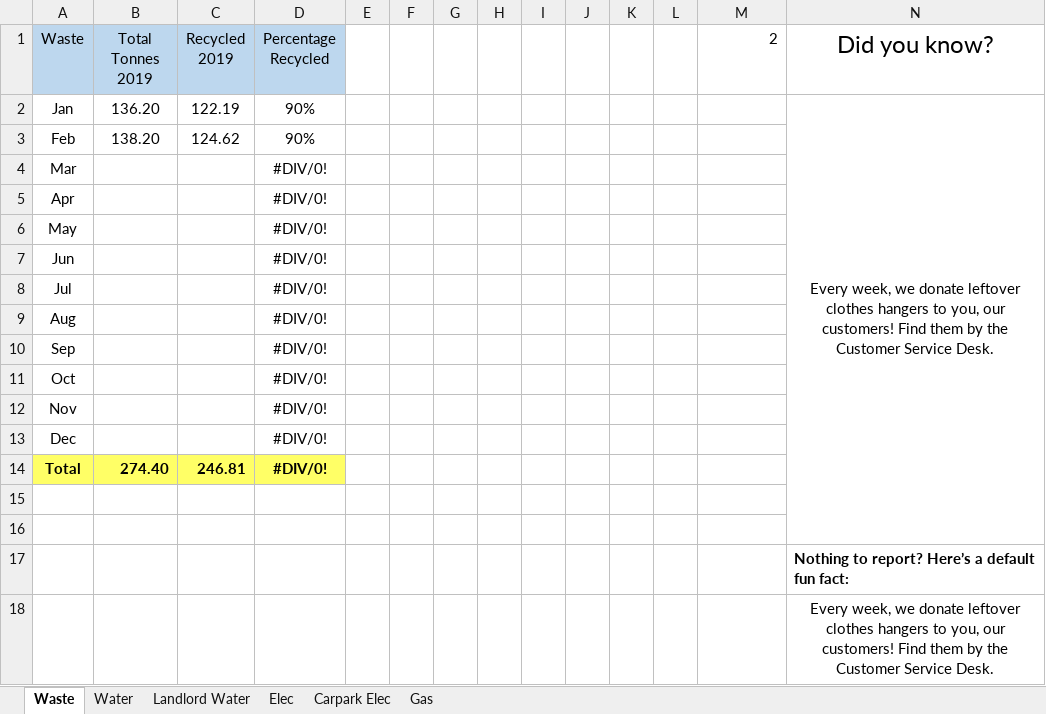
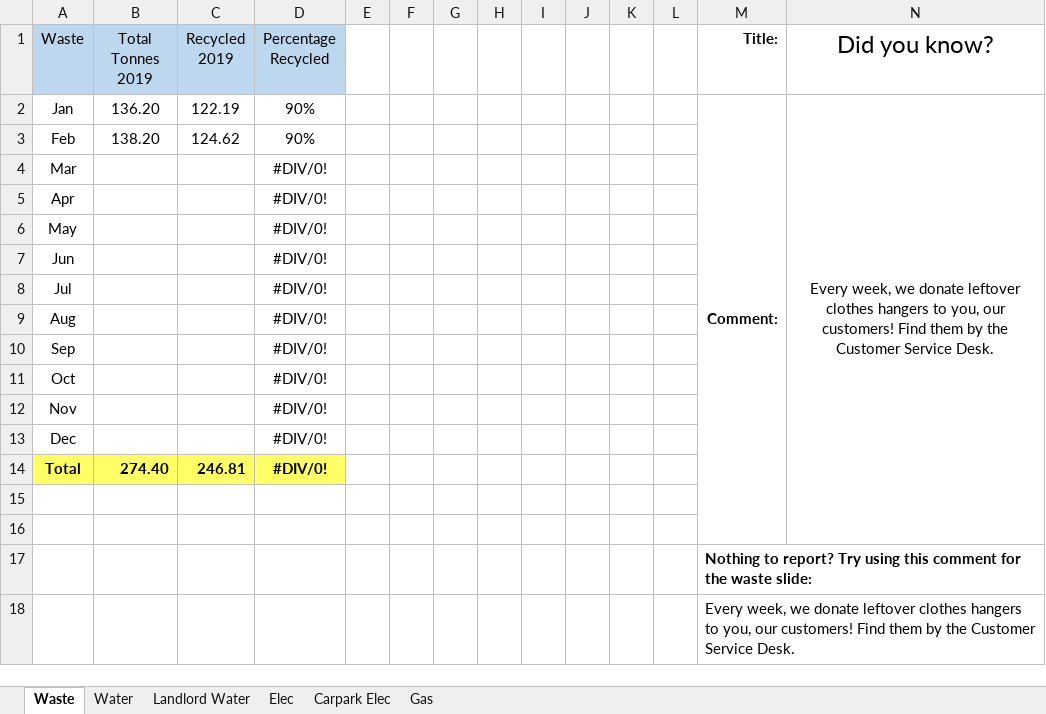
Before and after one commit to kamenPB/Green-Credentials, an Excel workbook: data.xlsx, sheet Waste, drawn as a sheet; values as stored, in another font and other column widths than the file's, no borders; removed rows and columns are numbered as before the commit, all else as after; the diff names each change by its address in the sheet, - before the commit and + after, or states it on an @@ line.

Commit message:
Write suggestions for comments in the spreadsheet

```diff
--- a/data.xlsx (sheet Waste)
+++ b/data.xlsx (sheet Waste)
-M1: 2
+M1: Title:
-M1 bold: off
+M1 bold: on
-M2 (Title:): (empty)
+M2 (Title:): Comment:
+M2:M16 merged
-row 17:  |  |  |  |  |  |  |  |  |  |  |  |  | Nothing to report? Here’s a default fun fact:
-row 18:  |  |  |  |  |  |  |  |  |  |  |  |  | Every week, we donate leftover clothes hangers to you, our customers! Find them by the Customer Service Desk.
+row 17:  |  |  |  |  |  |  |  |  |  |  |  | Nothing to report? Try using this comment for the waste slide:
+row 18:  |  |  |  |  |  |  |  |  |  |  |  | Every week, we donate leftover clothes hangers to you, our customers! Find them by the Customer Service Desk.
```
Also changed, not shown: sheet Water, sheet Elec, sheet Gas, sheet Carpark Elec, sheet Landlord Water.
